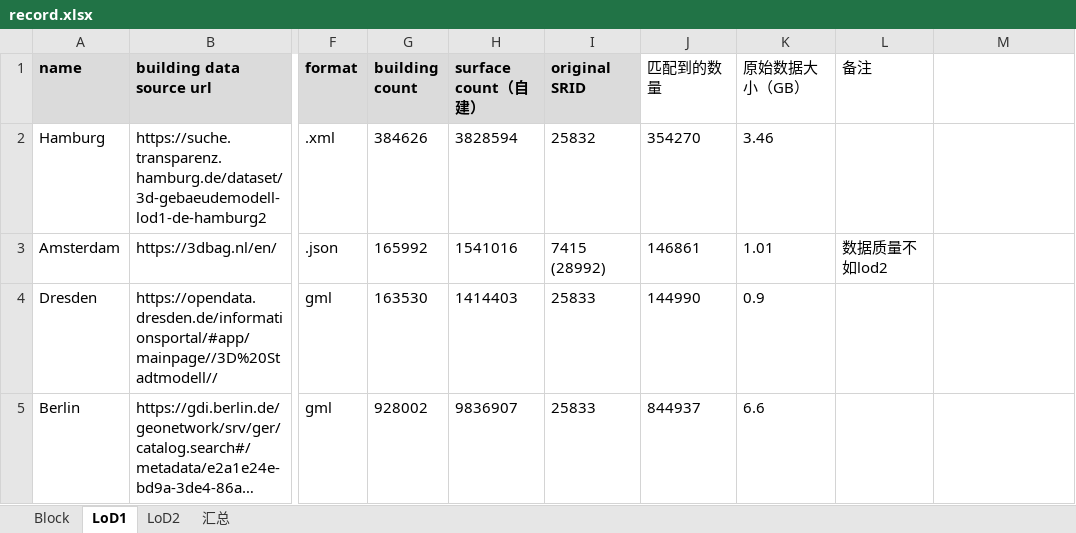
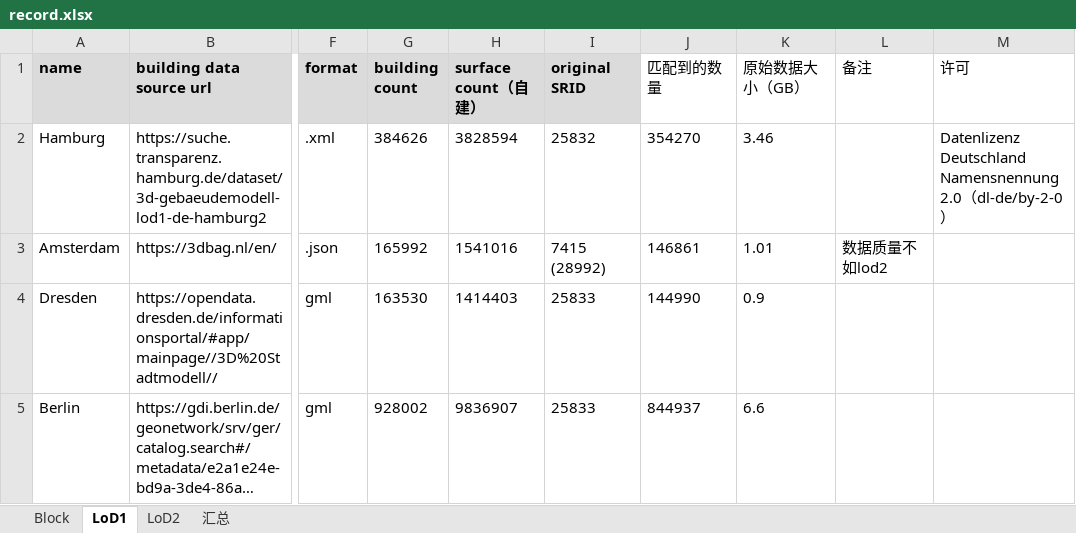
Before and after one commit to zhangbz764/block-gml-casebase, an Excel workbook: casebase/statistics/record.xlsx, sheet LoD1, drawn as a sheet; only a part is shown, gaps mark what is left out; long unchanged cells end in …; values as stored, in another font and other column widths than the file's, no borders; the diff names each change by its address in the sheet, - before the commit and + after, or states it on an @@ line.

```diff
--- a/casebase/statistics/record.xlsx (sheet LoD1)
+++ b/casebase/statistics/record.xlsx (sheet LoD1)
-M1: (empty)
+M1: 许可
-M2 (许可): (empty)
+M2 (许可): Datenlizenz Deutschland Namensnennung 2.0（dl-de/by-2-0）
```
Also changed, not shown: 3 other files.
